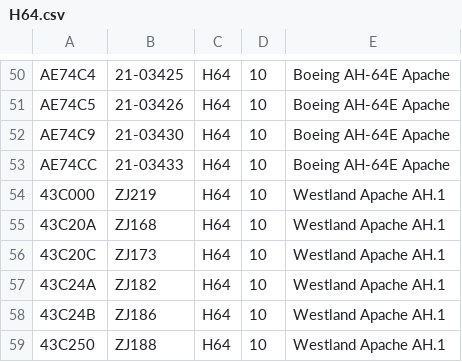
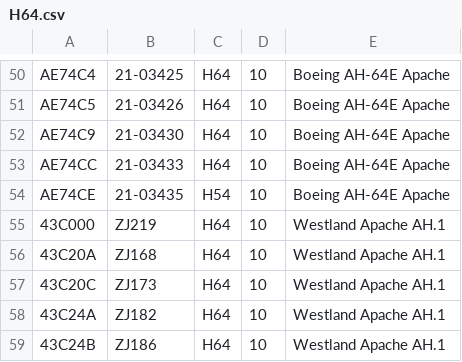
Before and after one commit to cg341/adsbx-type-longnames, a CSV file: individual-types/H64.csv, drawn as a sheet; only a part is shown, gaps mark what is left out; the shorter side is filled out with more unchanged rows.

```diff
--- a/individual-types/H64.csv
+++ b/individual-types/H64.csv
@@ -53,2 +53,3 @@ AE74C9,21-03430,H64,10,Boeing AH-64E Apache
 AE74CC,21-03433,H64,10,Boeing AH-64E Apache
+AE74CE,21-03435,H54,10,Boeing AH-64E Apache
 43C000,ZJ219,H64,10,Westland Apache AH.1
```
Also changed, not shown: individual-types/H60.csv.
